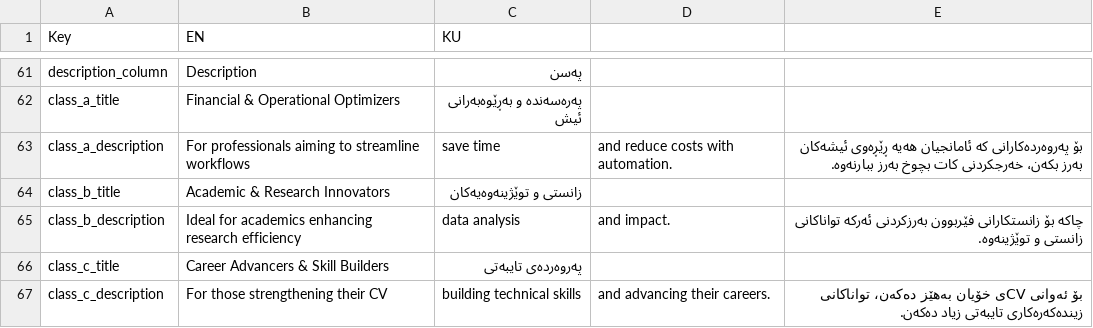
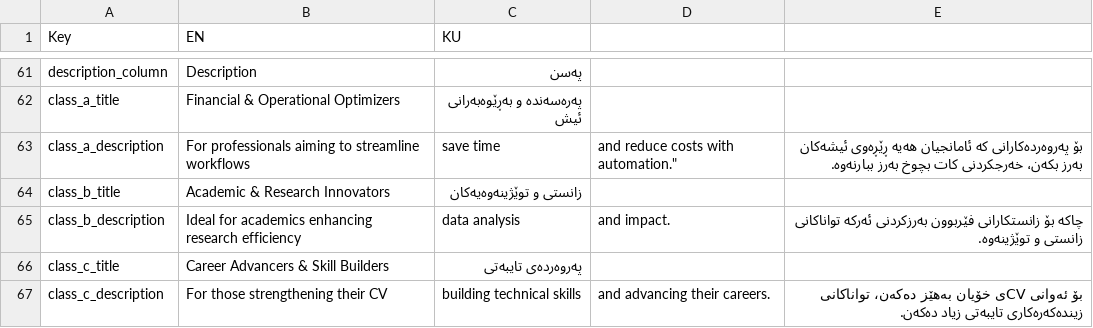
Before and after one commit to hawkarabdulhaq/pythondemo, a CSV file: translations/csv/about_translation.csv, drawn as a sheet; only a part is shown, gaps mark what is left out.

Commit message:
Update about_translation.csv

```diff
--- a/translations/csv/about_translation.csv
+++ b/translations/csv/about_translation.csv
@@ -62,3 +62,3 @@ description_column,Description,پەسن
 class_a_title,Financial & Operational Optimizers,پەرەسەندە و بەڕێوەبەرانی ئیش
-class_a_description,For professionals aiming to streamline workflows, save time, and reduce costs with automation.,بۆ پەروەردەکارانی کە ئامانجیان هەیه ڕێڕەوی ئیشەکان بەرز بکەن، خەرجکردنی کات بچوخ بەرز ببارنەوە.
+class_a_description,For professionals aiming to streamline workflows, save time, and reduce costs with automation.",بۆ پەروەردەکارانی کە ئامانجیان هەیه ڕێڕەوی ئیشەکان بەرز بکەن، خەرجکردنی کات بچوخ بەرز ببارنەوە.
 class_b_title,Academic & Research Innovators,زانستی و توێژینەوەیەکان
```
